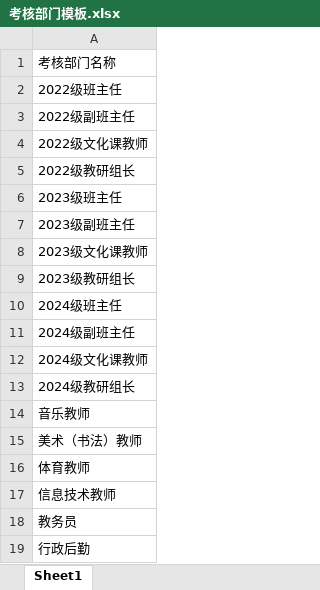
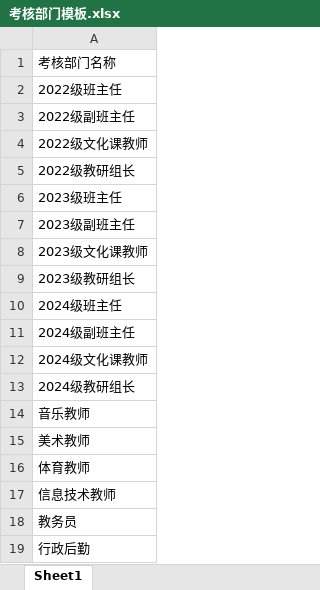
Before and after one commit to bywdf/teacher_system, an Excel workbook: 批量导入模板/基础设置模板/考核部门模板.xlsx, sheet Sheet1, drawn as a sheet; values as stored, in another font and other column widths than the file's, no borders; the diff names each change by its address in the sheet, - before the commit and + after, or states it on an @@ line.

```diff
--- a/批量导入模板/基础设置模板/考核部门模板.xlsx (sheet Sheet1)
+++ b/批量导入模板/基础设置模板/考核部门模板.xlsx (sheet Sheet1)
-A15: 美术（书法）教师
+A15: 美术教师
```
Also changed, not shown: 6 other files.
